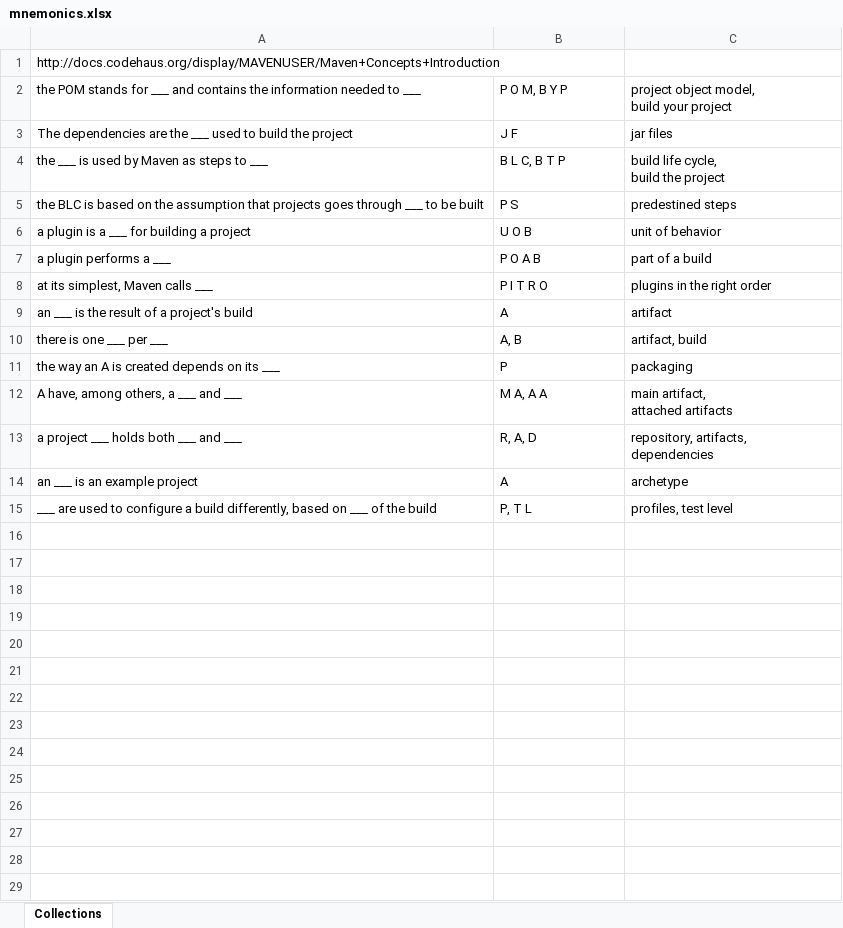
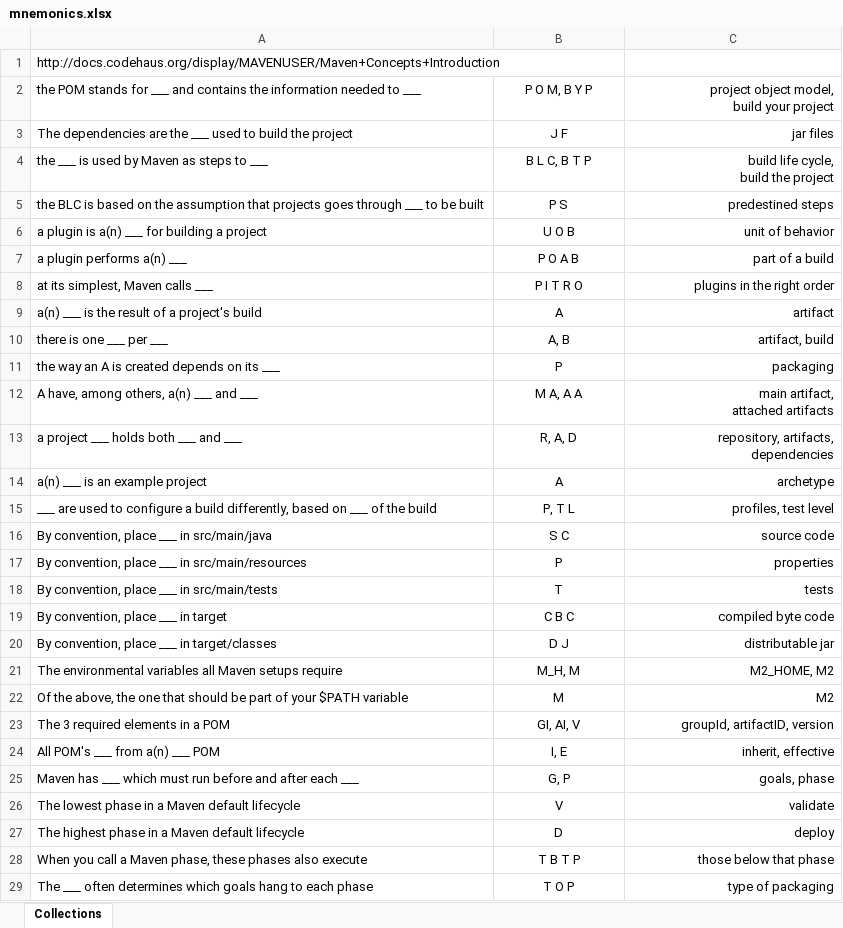
Before and after one commit to natkidder/bourbonia, an Excel workbook: buildtools/maven/mnemonics.xlsx, sheet Collections, drawn as a sheet; only a part is shown; values as stored, in another font and other column widths than the file's, no borders; charts and pictures not drawn; the diff covers the shown part only; the diff names each change by its address in the sheet, - before the commit and + after, or states it on an @@ line.

```diff
--- a/buildtools/maven/mnemonics.xlsx (sheet Collections)
+++ b/buildtools/maven/mnemonics.xlsx (sheet Collections)
-B2:B15 alignment: left
+B2:B15 alignment: center
-C2:C15 alignment: left
+C2:C15 alignment: right
-A6: a plugin is a ___ for building a project
+A6: a plugin is a(n) ___ for building a project
-A7: a plugin performs a ___
+A7: a plugin performs a(n) ___
-A9: an ___ is the result of a project's build
+A9: a(n) ___ is the result of a project's build
-A12: A have, among others, a ___ and ___
+A12: A have, among others, a(n) ___ and ___
-A14: an ___ is an example project
+A14: a(n) ___ is an example project
+row 16: By convention, place ___ in src/main/java | S C | source code
+row 17: By convention, place ___ in src/main/resources | P | properties
+row 18: By convention, place ___ in src/main/tests | T | tests
+row 19: By convention, place ___ in target | C B C | compiled byte code
+row 20: By convention, place ___ in target/classes | D J | distributable jar
+row 21: The environmental variables all Maven setups require | M_H, M | M2_HOME, M2
+row 22: Of the above, the one that should be part of your $PATH variable | M | M2
+row 23: The 3 required elements in a POM | GI, AI, V | groupId, artifactID, version
+row 24: All POM's ___ from a(n) ___ POM | I, E | inherit, effective
+row 25: Maven has ___ which must run before and after each ___ | G, P | goals, phase
+row 26: The lowest phase in a Maven default lifecycle | V | validate
+row 27: The highest phase in a Maven default lifecycle | D | deploy
+row 28: When you call a Maven phase, these phases also execute | T B T P | those below that phase
+row 29: The ___ often determines which goals hang to each phase | T O P | type of packaging
```
Also changed, not shown: 33 added rows elsewhere in this sheet, charts or pictures, frameworks/spring/mnemonics.xlsx, 9 other files.
